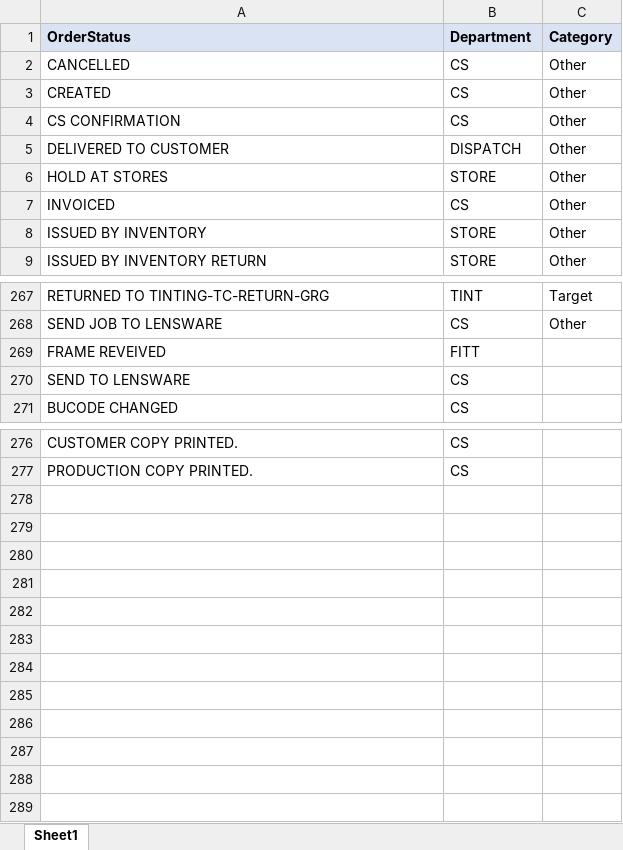
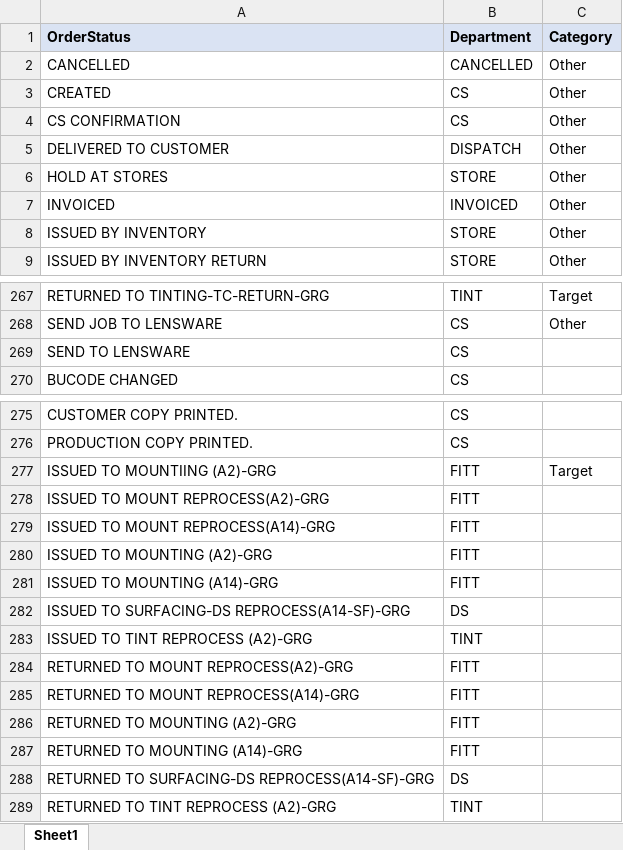
Before and after one commit to u-prashant/production-report, an Excel workbook: data/departments.xlsx, sheet Sheet1, drawn as a sheet; only a part is shown, gaps mark what is left out; values as stored, in another font and other column widths than the file's, no borders; removed rows and columns are numbered as before the commit, all else as after; the diff names each change by its address in the sheet, - before the commit and + after, or states it on an @@ line.

Commit message:
Added new departments and logic for movement to tc.

```diff
--- a/data/departments.xlsx (sheet Sheet1)
+++ b/data/departments.xlsx (sheet Sheet1)
-B2 (Department): CS
+B2 (Department): CANCELLED
-B7 (Department): CS
+B7 (Department): INVOICED
-row 269: FRAME REVEIVED | FITT
+row 277: ISSUED TO MOUNTIING (A2)-GRG | FITT | Target
+row 278: ISSUED TO MOUNT REPROCESS(A2)-GRG | FITT
+row 279: ISSUED TO MOUNT REPROCESS(A14)-GRG | FITT
+row 280: ISSUED TO MOUNTING (A2)-GRG | FITT
+row 281: ISSUED TO MOUNTING (A14)-GRG | FITT
+row 282: ISSUED TO SURFACING-DS REPROCESS(A14-SF)-GRG | DS
+row 283: ISSUED TO TINT REPROCESS (A2)-GRG | TINT
+row 284: RETURNED TO MOUNT REPROCESS(A2)-GRG | FITT
+row 285: RETURNED TO MOUNT REPROCESS(A14)-GRG | FITT
+row 286: RETURNED TO MOUNTING (A2)-GRG | FITT
+row 287: RETURNED TO MOUNTING (A14)-GRG | FITT
+row 288: RETURNED TO SURFACING-DS REPROCESS(A14-SF)-GRG | DS
+row 289: RETURNED TO TINT REPROCESS (A2)-GRG | TINT
```
Also changed, not shown: 3 other files.
